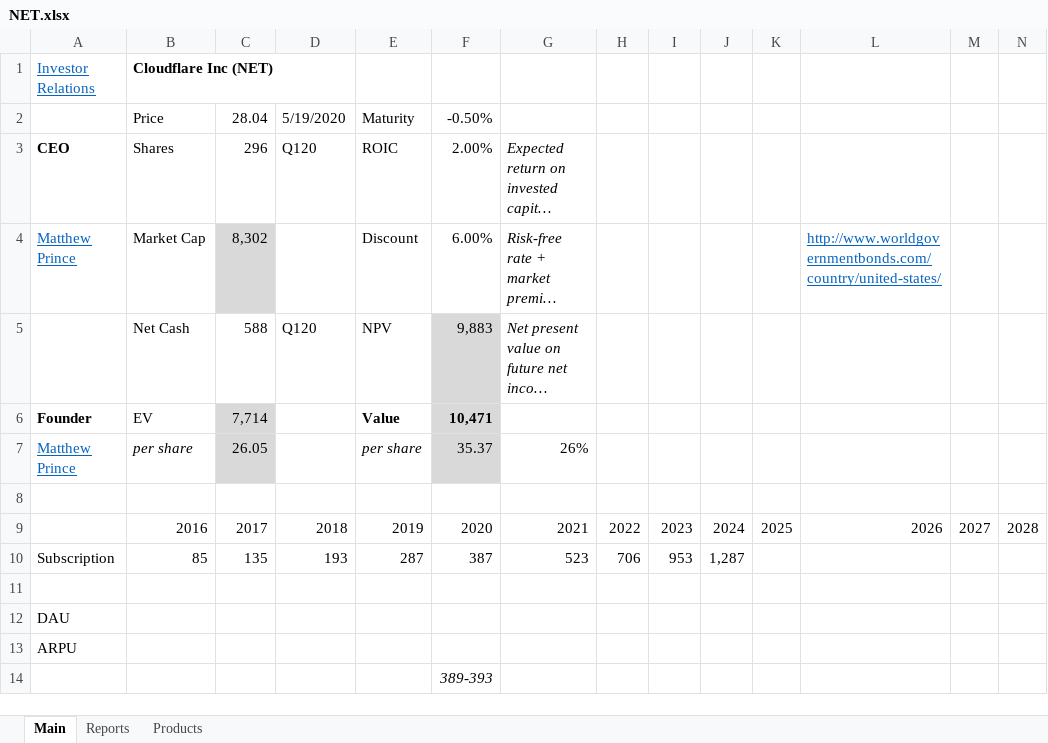
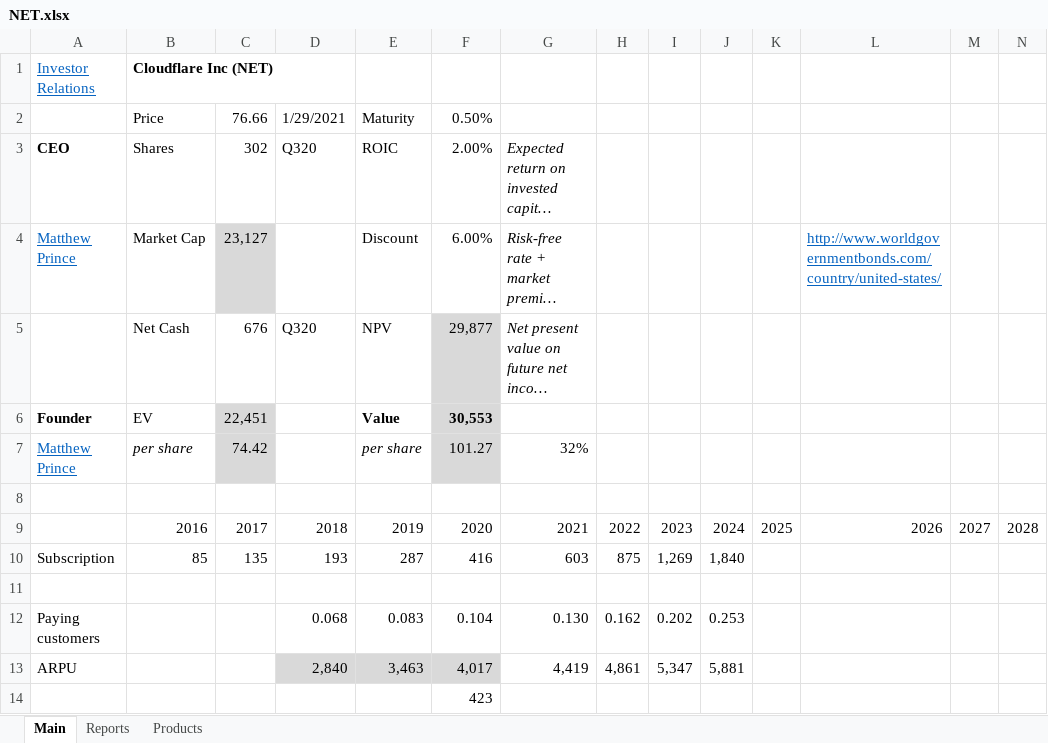
Before and after one commit to michaelsjoeberg/stocks, an Excel workbook: NET.xlsx, sheet Main, drawn as a sheet; only a part is shown; long unchanged cells end in …; values as stored, in another font and other column widths than the file's, no borders; charts and pictures not drawn; removed rows and columns are numbered as before the commit, all else as after; rows hold the shown columns only; the diff covers the shown part only; the diff names each change by its address in the sheet, - before the commit and + after, or states it on an @@ line.

Commit message:
Update NET.xlsx

```diff
--- a/NET.xlsx (sheet Main)
+++ b/NET.xlsx (sheet Main)
-row 2:  | Price | 28.04 | 5/19/2020 | Maturity | -0.50%
+row 2:  | Price | 76.66 | 1/29/2021 | Maturity | 0.50%
-C3: 296
+C3: 302
-D3: Q120
+D3: Q320
-C4: 8,302
+C4: 23,127
-C5: 588
+C5: 676
-D5: Q120
+D5: Q320
-F5: 9,883
+F5: 29,877
-C6: 7,714
+C6: 22,451
-F6: 10,471
+F6: 30,553
-C7: 26.05
+C7: 74.42
-F7: 35.37
+F7: 101.27
-G7: 26%
+G7: 32%
-F10: 387
+F10: 416
-G10: 523
+G10: 603
-H10: 706
+H10: 875
-I10: 953
+I10: 1,269
-J10: 1,287
+J10: 1,840
-row 12: DAU
+row 12: Paying customers |  |  | 0.068 | 0.083 | 0.104 | 0.130 | 0.162 | 0.202 | 0.253
-D13: (empty)
+D13: 2,840
-D13:F13 fill: none
+D13:F13 fill: #D9D9D9
-E13: (empty)
+E13: 3,463
-F13: (empty)
+F13: 4,017
-G13: (empty)
+G13: 4,419
-H13: (empty)
+H13: 4,861
-I13: (empty)
+I13: 5,347
-J13: (empty)
+J13: 5,881
-F14: 389-393
+F14: 423
-F14 italic: on
+F14 italic: off
```
Also changed, not shown: 2 added rows, 7 removed rows and 271 edited cells elsewhere in this sheet, sheet Reports, formulas that keep their value, charts or pictures.
